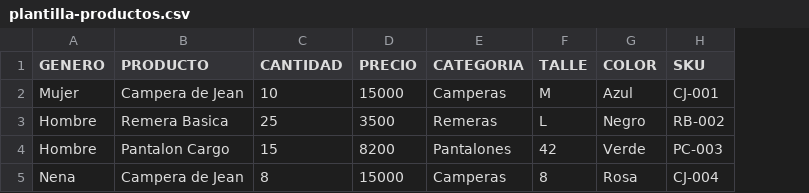
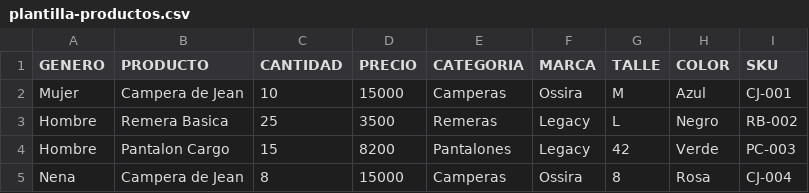
Before and after one commit to IWeppler/cobox-pos, a CSV file: public/plantilla-productos.csv, drawn as a sheet; the diff names each change by its address in the sheet, - before the commit and + after, or states it on an @@ line.

```diff
--- a/public/plantilla-productos.csv
+++ b/public/plantilla-productos.csv
+column F (MARCA), rows 2-5: Ossira | Legacy | Legacy | Ossira
```
Also changed, not shown: 10 other files.
